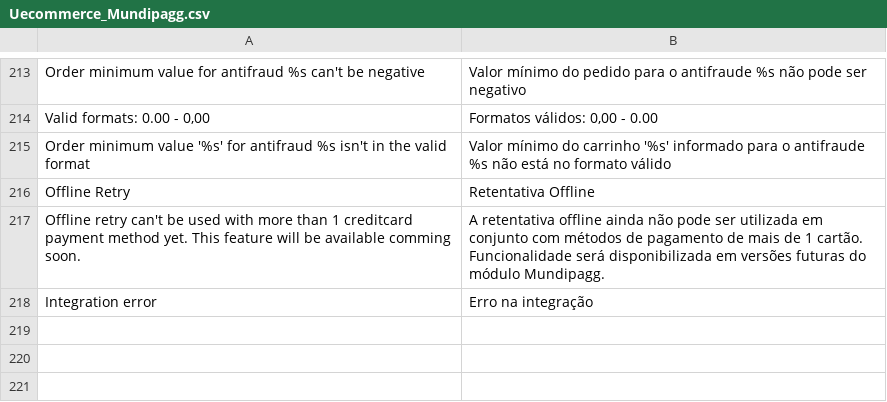
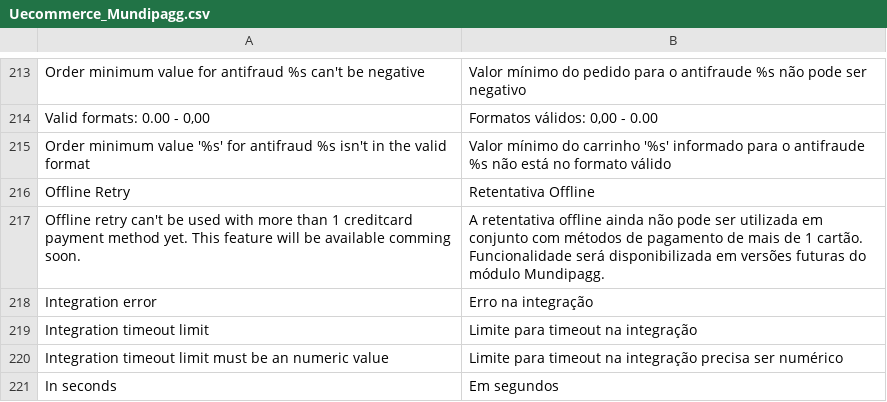
Before and after one commit to zpvini/magento-module, a CSV file: app/locale/pt_BR/Uecommerce_Mundipagg.csv, drawn as a sheet; only a part is shown, gaps mark what is left out; the diff names each change by its address in the sheet, - before the commit and + after, or states it on an @@ line.

Commit message:
:heavy_plus_sign: Add integration timeout limit configuration - Creditcard and "boleto" transactions only

```diff
--- a/app/locale/pt_BR/Uecommerce_Mundipagg.csv
+++ b/app/locale/pt_BR/Uecommerce_Mundipagg.csv
+row 219: Integration timeout limit | Limite para timeout na integração
+row 220: Integration timeout limit must be an numeric value | Limite para timeout na integração precisa ser numérico
+row 221: In seconds | Em segundos
```
Also changed, not shown: 4 other files.
